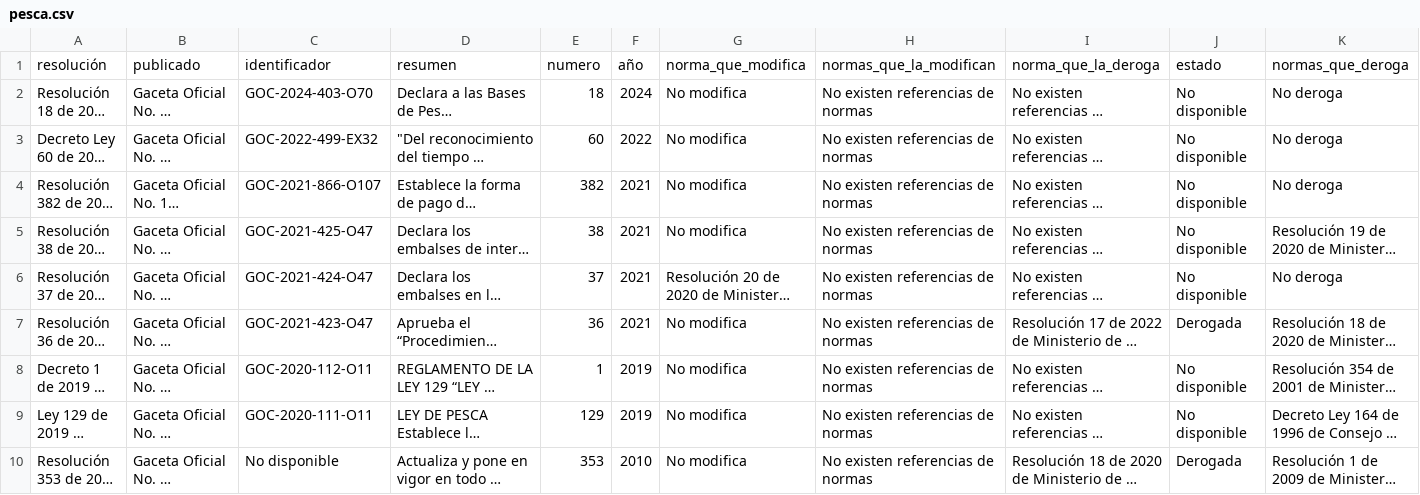
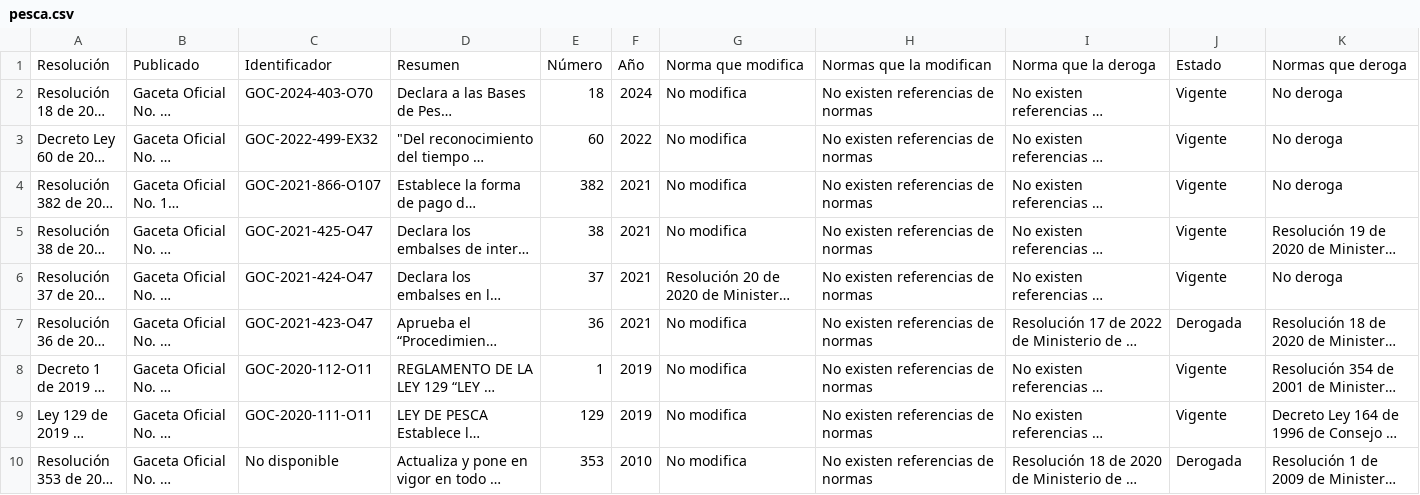
Before and after one commit to ALbertE03/data_product, a CSV file: data/pesca.csv, drawn as a sheet; long unchanged cells end in …; removed rows and columns are numbered as before the commit, all else as after; the diff names each change by its address in the sheet, - before the commit and + after, or states it on an @@ line.

```diff
--- a/data/pesca.csv
+++ b/data/pesca.csv
-row 1: resolución | publicado | identificador | resumen | numero | año | norma_que_modifica | normas_que_la_modifican | norma_que_la_deroga | estado | normas_que_deroga
+row 1: Resolución | Publicado | Identificador | Resumen | Número | Año | Norma que modifica | Normas que la modifican | Norma que la deroga | Estado | Normas que deroga
-J2:J6: No disponible
+J2:J6: Vigente
-J8:J9: No disponible
+J8:J9: Vigente
```
Also changed, not shown: data/artes_de_pesca.csv, data/autorizacion.csv, 6 other files.
